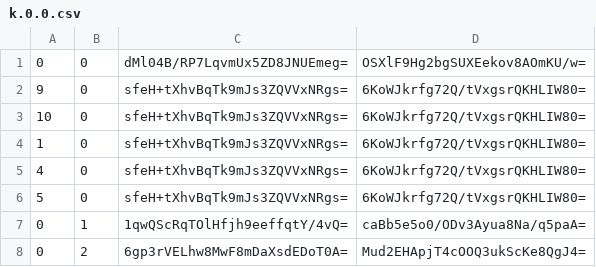
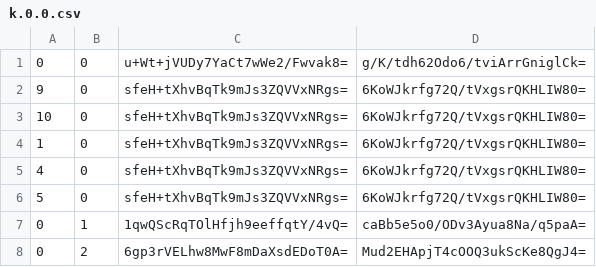
Before and after one commit to Sneezry/mcmapweb, a CSV file: tiles/zoom.-2/metadata/k.0.0.csv, drawn as a sheet.

```diff
--- a/tiles/zoom.-2/metadata/k.0.0.csv
+++ b/tiles/zoom.-2/metadata/k.0.0.csv
@@ -1,2 +1,2 @@
-0,0,dMl04B/RP7LqvmUx5ZD8JNUEmeg=,OSXlF9Hg2bgSUXEekov8AOmKU/w=
+0,0,u+Wt+jVUDy7YaCt7wWe2/Fwvak8=,g/K/tdh62Odo6/tviArrGniglCk=
 9,0,sfeH+tXhvBqTk9mJs3ZQVVxNRgs=,6KoWJkrfg72Q/tVxgsrQKHLIW80=
```
Also changed, not shown: tiles/zoom.-1/metadata/k.0.0.csv, tiles/zoom.-3/metadata/k.0.0.csv, 4 other files.
